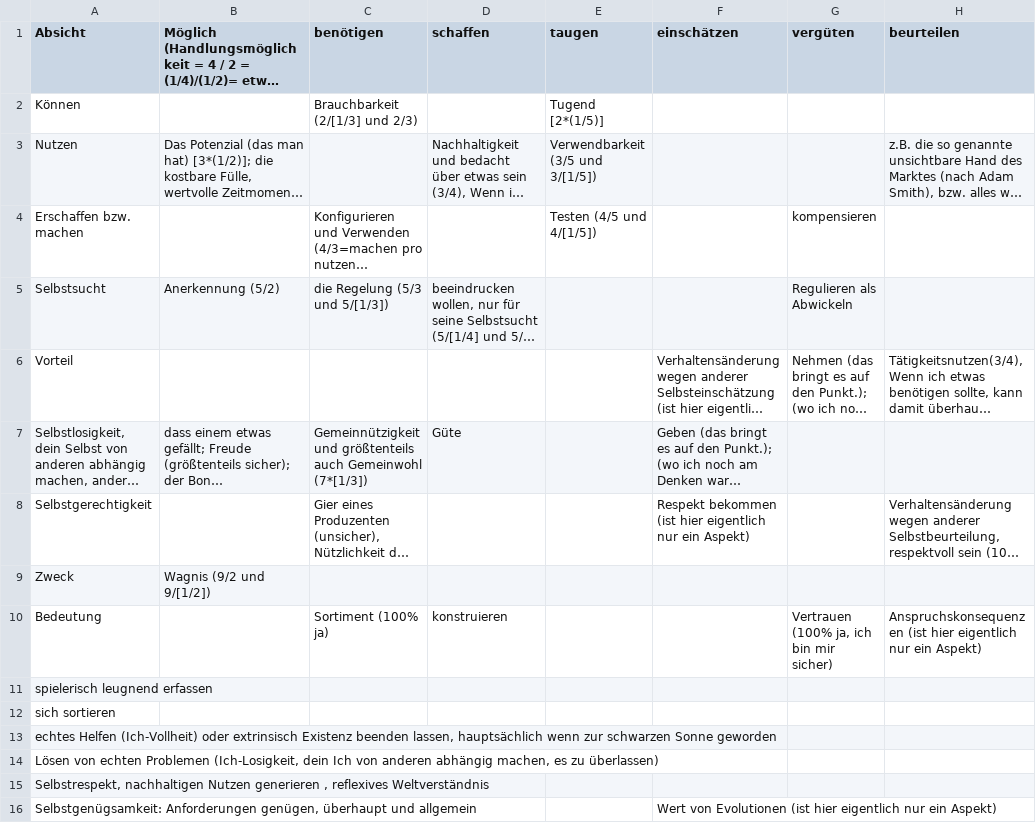
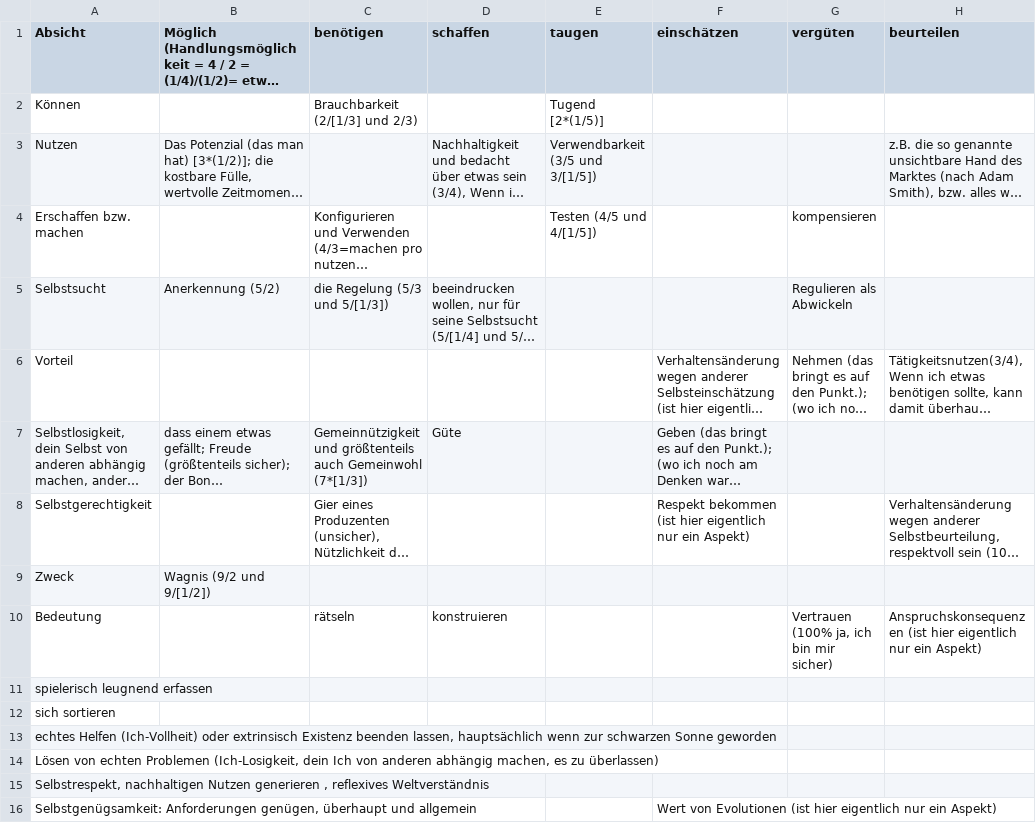
Before and after one commit to githubuser2000/reta-23-07-20, a CSV file: gebrochen-rational-galaxie.csv, drawn as a sheet; only a part is shown; long unchanged cells end in …; the diff names each change by its address in the sheet, - before the commit and + after, or states it on an @@ line.

Commit message:
10/3

```diff
--- a/gebrochen-rational-galaxie.csv
+++ b/gebrochen-rational-galaxie.csv
-C10 (benötigen): Sortiment (100% ja)
+C10 (benötigen): rätseln
```
